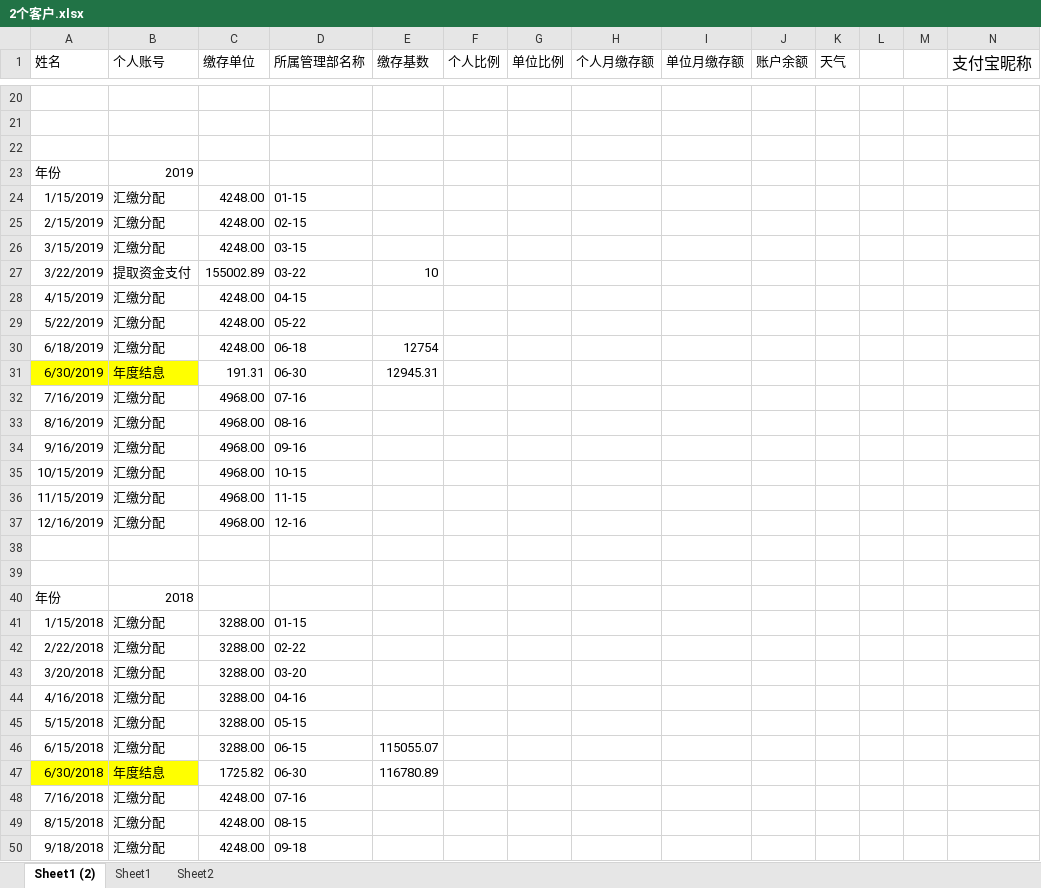
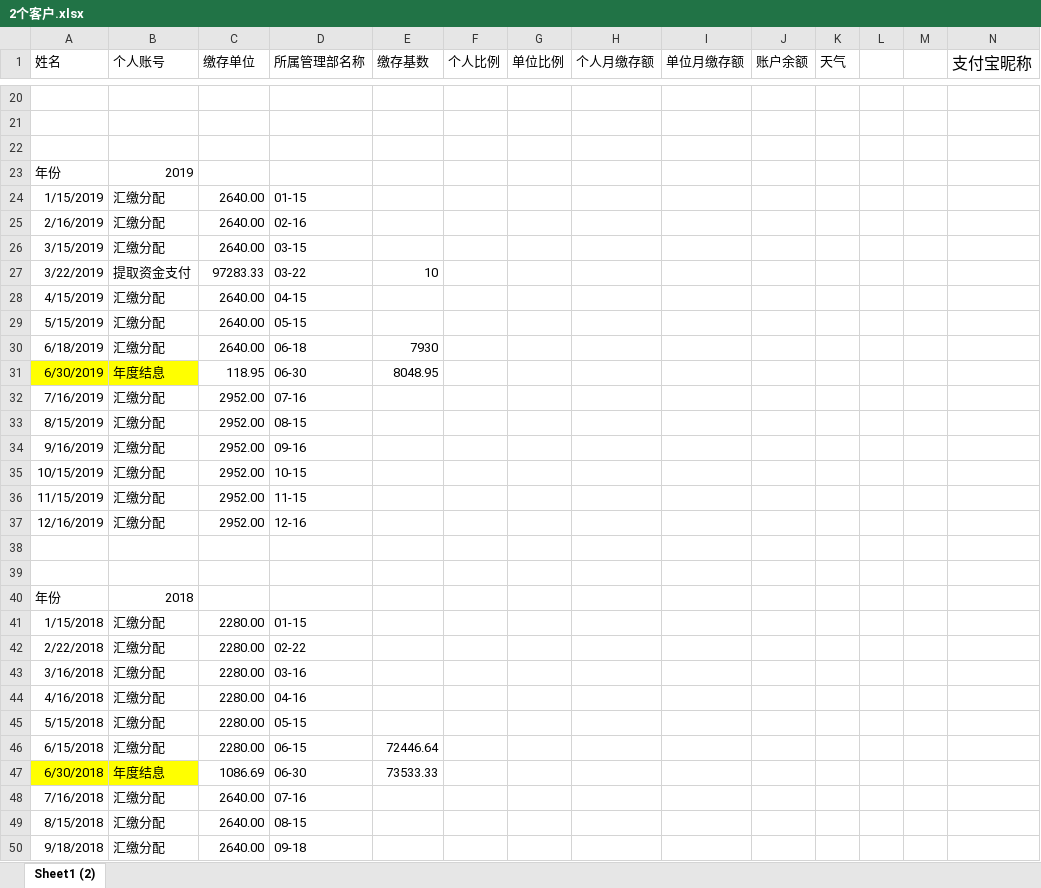
Before and after one commit to zhangwx1229/Finance-master-local, an Excel workbook: __encodeapk/2个客户.xlsx, sheet Sheet1 (2), drawn as a sheet; only a part is shown, gaps mark what is left out; values as stored, in another font and other column widths than the file's, no borders; removed rows and columns are numbered as before the commit, all else as after; rows hold the shown columns only; the diff covers the shown part only; the diff names each change by its address in the sheet, - before the commit and + after, or states it on an @@ line.

```diff
--- a/__encodeapk/2个客户.xlsx (sheet Sheet1 (2))
+++ b/__encodeapk/2个客户.xlsx (sheet Sheet1 (2))
-sheet tab: Sheet1
-sheet tab: Sheet2
-C24:C26 (缴存单位): 4248.00
+C24:C26 (缴存单位): 2640.00
-A25 (姓名): 2/15/2019
+A25 (姓名): 2/16/2019
-D25 (所属管理部名称): 02-15
+D25 (所属管理部名称): 02-16
-C27 (缴存单位): 155002.89
+C27 (缴存单位): 97283.33
-C28 (缴存单位): 4248.00
+C28 (缴存单位): 2640.00
-row 29: 5/22/2019 | 汇缴分配 | 4248.00 | 05-22
+row 29: 5/15/2019 | 汇缴分配 | 2640.00 | 05-15
-C30 (缴存单位): 4248.00
+C30 (缴存单位): 2640.00
-E30 (缴存基数): 12754
+E30 (缴存基数): 7930
-C31 (缴存单位): 191.31
+C31 (缴存单位): 118.95
-E31 (缴存基数): 12945.31
+E31 (缴存基数): 8048.95
-C32:C37 (缴存单位): 4968.00
+C32:C37 (缴存单位): 2952.00
-A33 (姓名): 8/16/2019
+A33 (姓名): 8/15/2019
-D33 (所属管理部名称): 08-16
+D33 (所属管理部名称): 08-15
-C41:C42 (缴存单位): 3288.00
+C41:C42 (缴存单位): 2280.00
-row 43: 3/20/2018 | 汇缴分配 | 3288.00 | 03-20
+row 43: 3/16/2018 | 汇缴分配 | 2280.00 | 03-16
-C44:C46 (缴存单位): 3288.00
+C44:C46 (缴存单位): 2280.00
-E46 (缴存基数): 115055.07
+E46 (缴存基数): 72446.64
-C47 (缴存单位): 1725.82
+C47 (缴存单位): 1086.69
-E47 (缴存基数): 116780.89
+E47 (缴存基数): 73533.33
-C48:C50 (缴存单位): 4248.00
+C48:C50 (缴存单位): 2640.00
```
Also changed, not shown: 6 added rows, 6 removed rows and 75 edited cells elsewhere in this sheet.
